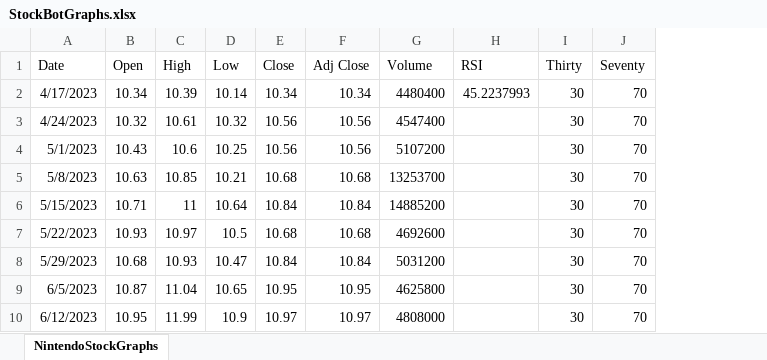
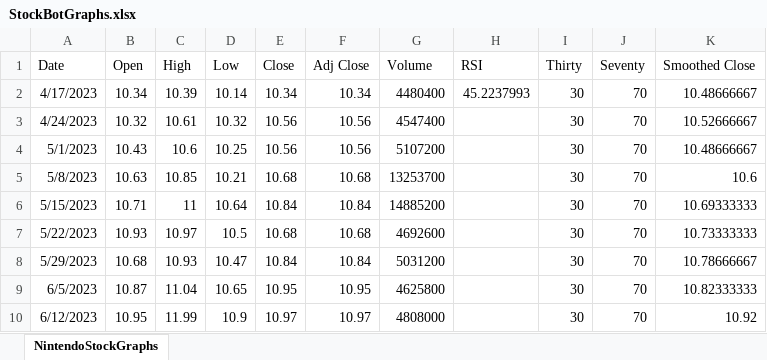
Before and after one commit to CybErr404/StatsProject2, an Excel workbook: WrittenWorks/Documentation/StockBotDocumentation/StockBotGraphs.xlsx, sheet NintendoStockGraphs, drawn as a sheet; only a part is shown; values as stored, in another font and other column widths than the file's, no borders; charts and pictures not drawn; the diff names each change by its address in the sheet, - before the commit and + after, or states it on an @@ line.

Commit message:
Updated stock bot documentation

```diff
--- a/WrittenWorks/Documentation/StockBotDocumentation/StockBotGraphs.xlsx (sheet NintendoStockGraphs)
+++ b/WrittenWorks/Documentation/StockBotDocumentation/StockBotGraphs.xlsx (sheet NintendoStockGraphs)
+column K (Smoothed Close), rows 2-10: 10.48666667 | 10.52666667 | 10.48666667 | 10.6 | 10.69333333 | 10.73333333 | 10.78666667 | 10.82333333 | 10.92
```
Also changed, not shown: charts or pictures, 1 other file.
